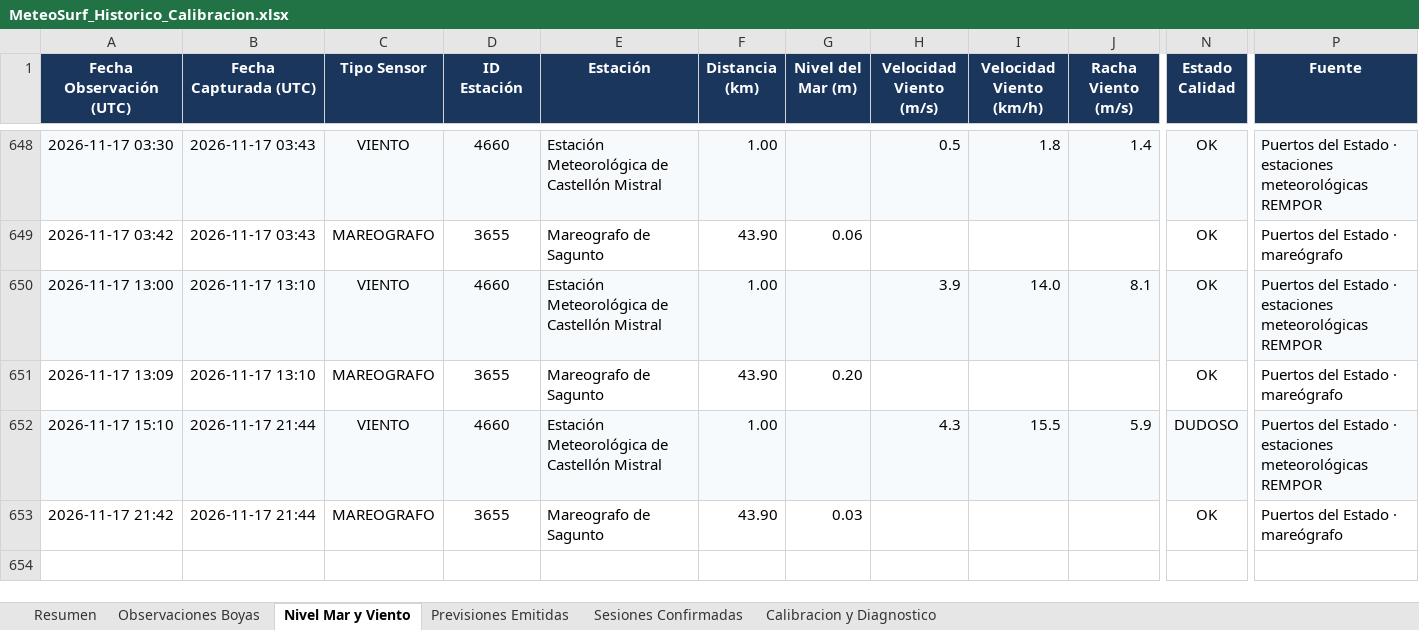
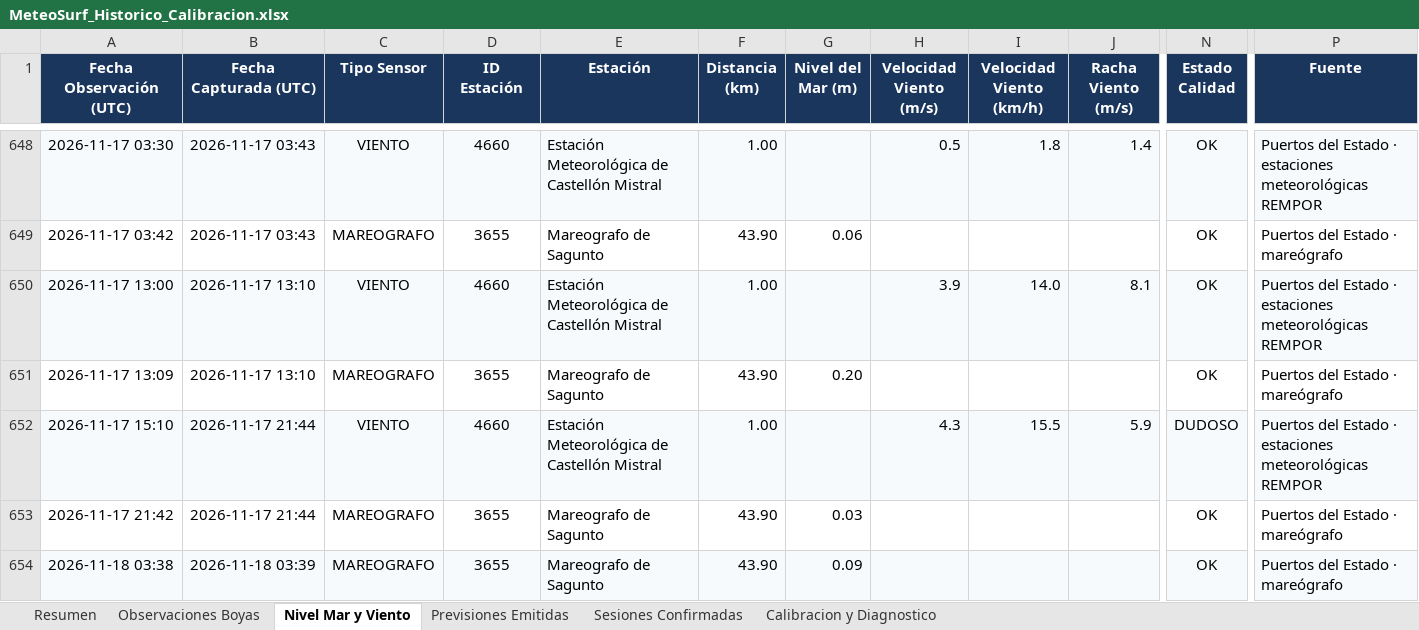
Before and after one commit to Joorcs96/MeteoSurf_Cs, an Excel workbook: data/MeteoSurf_Historico_Calibracion.xlsx, sheet Nivel Mar y Viento, drawn as a sheet; only a part is shown, gaps mark what is left out; values as stored, in another font and other column widths than the file's, no borders; rows hold the shown columns only; the diff names each change by its address in the sheet, - before the commit and + after, or states it on an @@ line.

```diff
--- a/data/MeteoSurf_Historico_Calibracion.xlsx (sheet Nivel Mar y Viento)
+++ b/data/MeteoSurf_Historico_Calibracion.xlsx (sheet Nivel Mar y Viento)
+row 654: 2026-11-18 03:38 | 2026-11-18 03:39 | MAREOGRAFO | 3655 | Mareografo de Sagunto | 43.90 | 0.09 |  |  |  | OK | Puertos del Estado · mareógrafo
```
Also changed, not shown: sheet Observaciones Boyas, sheet Resumen, 3 other files.
